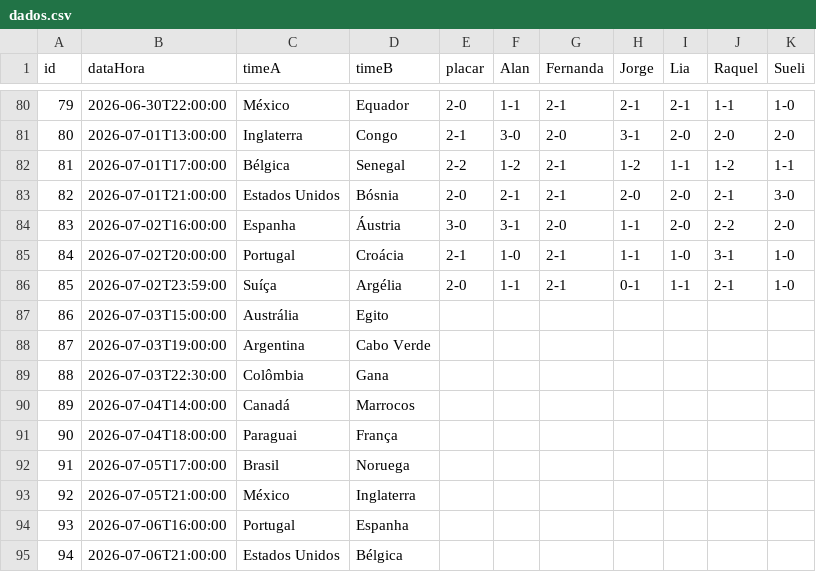
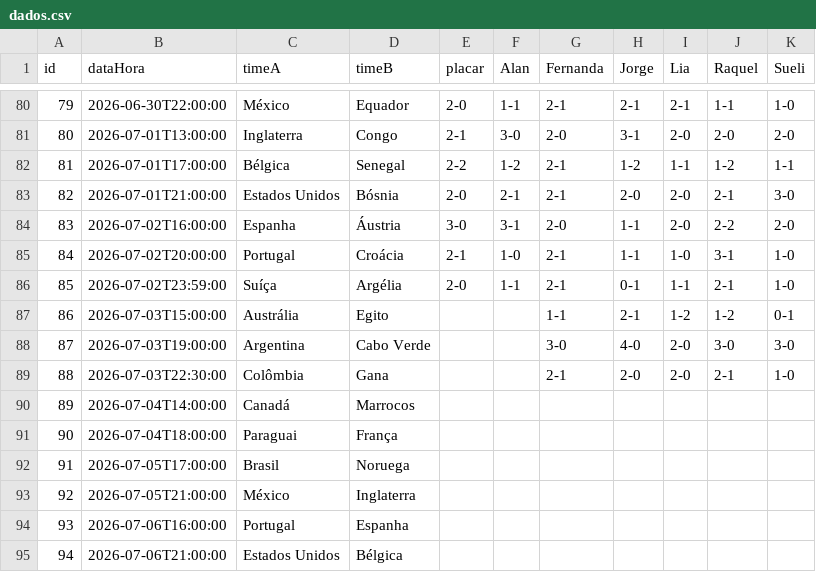
Before and after one commit to jorgerenato/bolao2026, a CSV file: dados.csv, drawn as a sheet; only a part is shown, gaps mark what is left out.

Commit message:
palpites

```diff
--- a/dados.csv
+++ b/dados.csv
@@ -86,5 +86,5 @@ id,dataHora,timeA,timeB,placar,Alan,Fernanda,Jorge,Lia,Raquel,Sueli
 85,2026-07-02T23:59:00,Suíça,Argélia,2-0,1-1,2-1,0-1,1-1,2-1,1-0
-86,2026-07-03T15:00:00,Austrália,Egito,,,,,,,
-87,2026-07-03T19:00:00,Argentina,Cabo Verde,,,,,,,
-88,2026-07-03T22:30:00,Colômbia,Gana,,,,,,,
+86,2026-07-03T15:00:00,Austrália,Egito,,,1-1,2-1,1-2,1-2,0-1
+87,2026-07-03T19:00:00,Argentina,Cabo Verde,,,3-0,4-0,2-0,3-0,3-0
+88,2026-07-03T22:30:00,Colômbia,Gana,,,2-1,2-0,2-0,2-1,1-0
 89,2026-07-04T14:00:00,Canadá,Marrocos,,,,,,,
```
